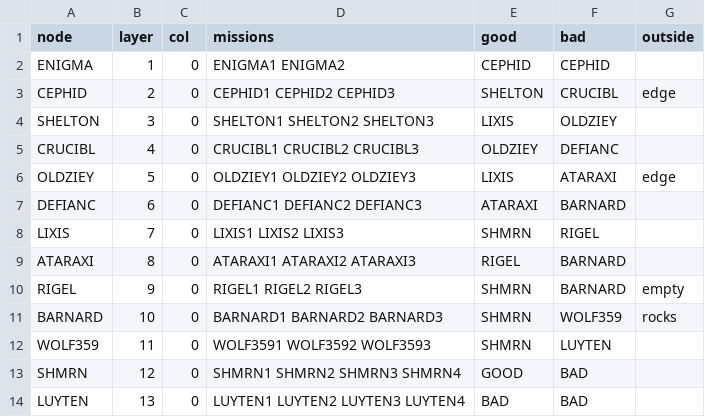
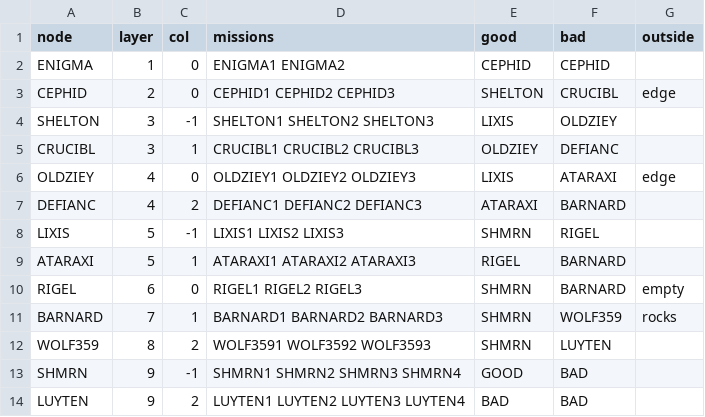
Before and after one commit to fireflyk64/dosbox3d, a CSV file: retrovega/data/campaign.csv, drawn as a sheet.

```diff
--- a/retrovega/data/campaign.csv
+++ b/retrovega/data/campaign.csv
@@ -3,12 +3,12 @@ ENIGMA,1,0,ENIGMA1 ENIGMA2,CEPHID,CEPHID,
 CEPHID,2,0,CEPHID1 CEPHID2 CEPHID3,SHELTON,CRUCIBL,edge
-SHELTON,3,0,SHELTON1 SHELTON2 SHELTON3,LIXIS,OLDZIEY,
-CRUCIBL,4,0,CRUCIBL1 CRUCIBL2 CRUCIBL3,OLDZIEY,DEFIANC,
-OLDZIEY,5,0,OLDZIEY1 OLDZIEY2 OLDZIEY3,LIXIS,ATARAXI,edge
-DEFIANC,6,0,DEFIANC1 DEFIANC2 DEFIANC3,ATARAXI,BARNARD,
-LIXIS,7,0,LIXIS1 LIXIS2 LIXIS3,SHMRN,RIGEL,
-ATARAXI,8,0,ATARAXI1 ATARAXI2 ATARAXI3,RIGEL,BARNARD,
-RIGEL,9,0,RIGEL1 RIGEL2 RIGEL3,SHMRN,BARNARD,empty
-BARNARD,10,0,BARNARD1 BARNARD2 BARNARD3,SHMRN,WOLF359,rocks
-WOLF359,11,0,WOLF3591 WOLF3592 WOLF3593,SHMRN,LUYTEN,
-SHMRN,12,0,SHMRN1 SHMRN2 SHMRN3 SHMRN4,GOOD,BAD,
-LUYTEN,13,0,LUYTEN1 LUYTEN2 LUYTEN3 LUYTEN4,BAD,BAD,
+SHELTON,3,-1,SHELTON1 SHELTON2 SHELTON3,LIXIS,OLDZIEY,
+CRUCIBL,3,1,CRUCIBL1 CRUCIBL2 CRUCIBL3,OLDZIEY,DEFIANC,
+OLDZIEY,4,0,OLDZIEY1 OLDZIEY2 OLDZIEY3,LIXIS,ATARAXI,edge
+DEFIANC,4,2,DEFIANC1 DEFIANC2 DEFIANC3,ATARAXI,BARNARD,
+LIXIS,5,-1,LIXIS1 LIXIS2 LIXIS3,SHMRN,RIGEL,
+ATARAXI,5,1,ATARAXI1 ATARAXI2 ATARAXI3,RIGEL,BARNARD,
+RIGEL,6,0,RIGEL1 RIGEL2 RIGEL3,SHMRN,BARNARD,empty
+BARNARD,7,1,BARNARD1 BARNARD2 BARNARD3,SHMRN,WOLF359,rocks
+WOLF359,8,2,WOLF3591 WOLF3592 WOLF3593,SHMRN,LUYTEN,
+SHMRN,9,-1,SHMRN1 SHMRN2 SHMRN3 SHMRN4,GOOD,BAD,
+LUYTEN,9,2,LUYTEN1 LUYTEN2 LUYTEN3 LUYTEN4,BAD,BAD,
```
Also changed, not shown: 1 other file.
